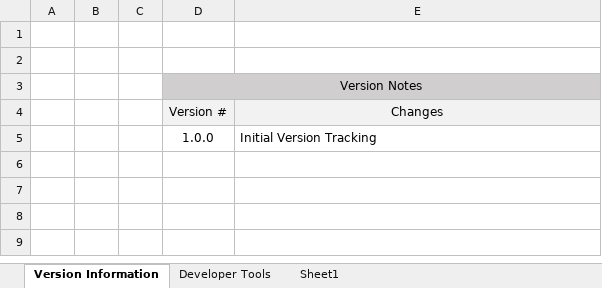
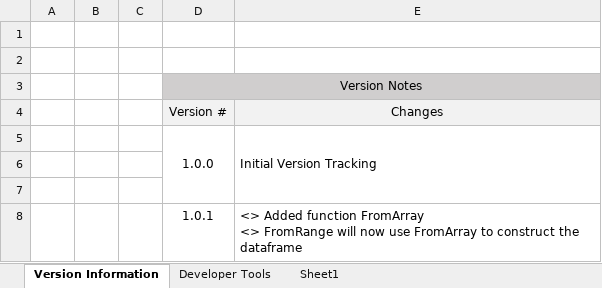
Before and after one commit to ChristopherSBond/Pseudo_Pandas, an Excel workbook: Pandas Program Files/Pseudo Pandas.xlsm, sheet Version Information, drawn as a sheet; values as stored, in another font and other column widths than the file's, no borders; ↵ is a line break in a cell; the diff names each change by its address in the sheet, - before the commit and + after, or states it on an @@ line.

Commit message:
V1.0.1 - Added function FromArray
<> Added function FromArray
<> FromRange will now use FromArray to construct the dataframe

```diff
--- a/Pandas Program Files/Pseudo Pandas.xlsm (sheet Version Information)
+++ b/Pandas Program Files/Pseudo Pandas.xlsm (sheet Version Information)
+D5:D7 merged
+E5:E7 merged
+row 6: (empty)
+row 7: (empty)
+row 8:  |  |  | 1.0.1 | <> Added function FromArray ↵ <> FromRange will now use FromArray to construct the dataframe
```
Also changed, not shown: 2 other files.
